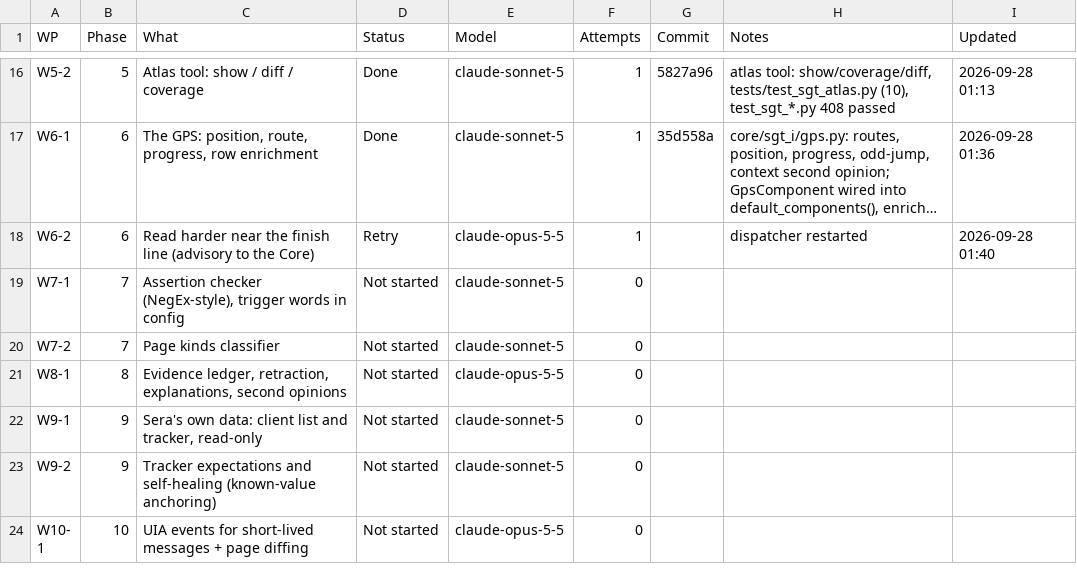
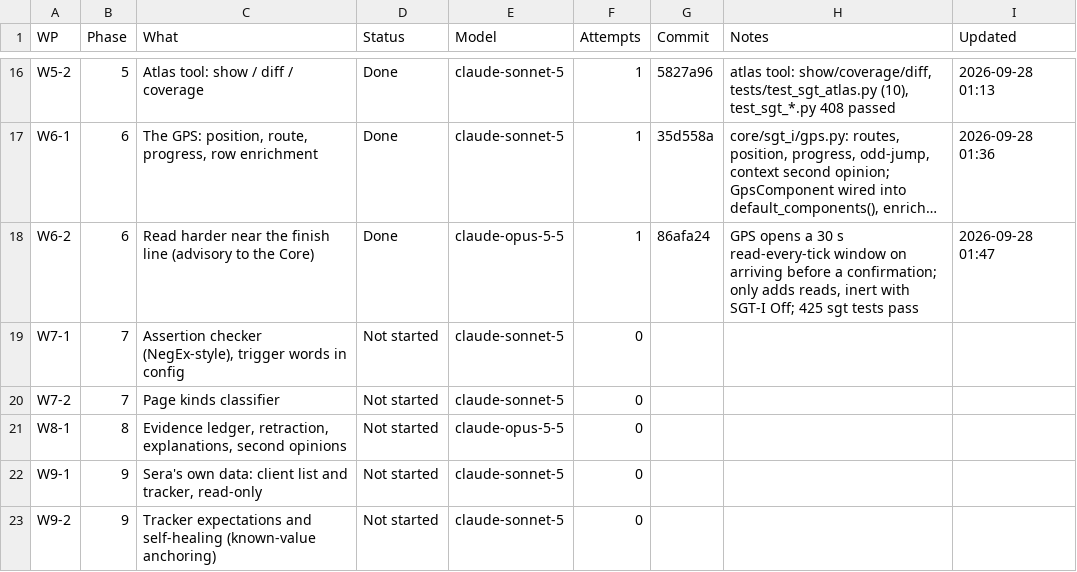
Before and after one commit to NexCardel/Project_Sera, a CSV file: docs/sgt-overhaul-status.csv, drawn as a sheet; only a part is shown, gaps mark what is left out; the shorter side is filled out with more unchanged rows; long unchanged cells end in …; the diff names each change by its address in the sheet, - before the commit and + after, or states it on an @@ line.

```diff
--- a/docs/sgt-overhaul-status.csv
+++ b/docs/sgt-overhaul-status.csv
-D18 (Status): Retry
+D18 (Status): Done
-G18 (Commit): (empty)
+G18 (Commit): 86afa24
-H18 (Notes): dispatcher restarted
+H18 (Notes): GPS opens a 30 s read-every-tick window on arriving before a confirmation; only adds reads, inert with SGT-I Off; 425 sgt tests pass
-I18 (Updated): 2026-09-28 01:40
+I18 (Updated): 2026-09-28 01:47
```
